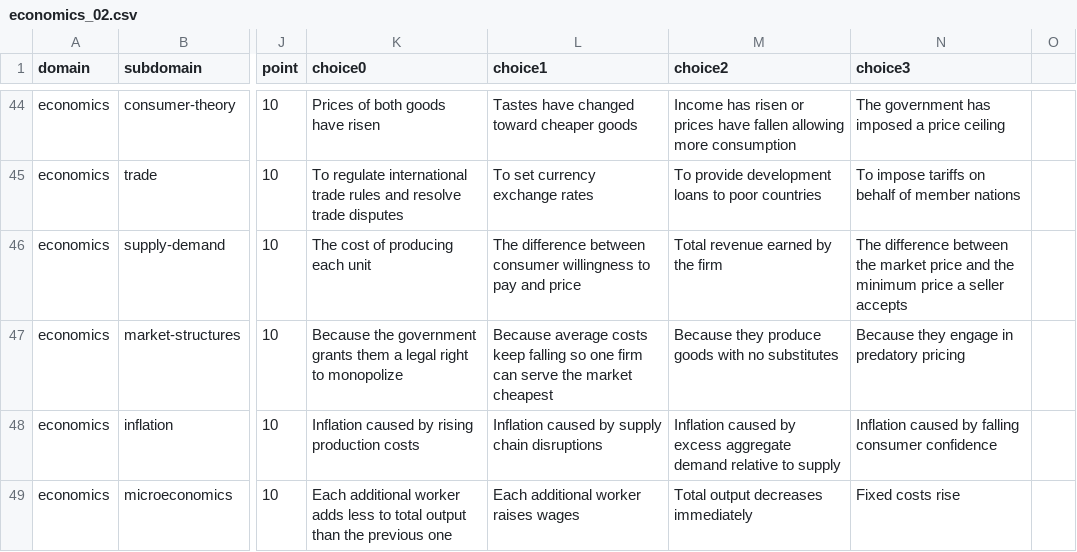
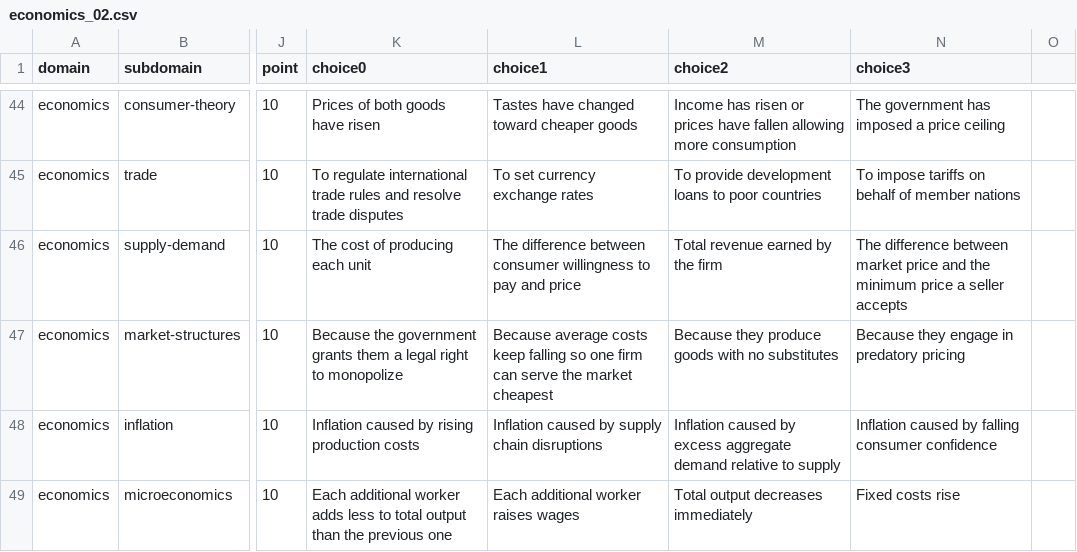
Before and after one commit to nin827/CSVQuiz, a CSV file: data/economics_02.csv, drawn as a sheet; only a part is shown, gaps mark what is left out; the diff covers the shown part only; the diff names each change by its address in the sheet, - before the commit and + after, or states it on an @@ line.

```diff
--- a/data/economics_02.csv
+++ b/data/economics_02.csv
-N46 (choice3): …difference between the market price…
+N46 (choice3): …difference between market price…
```
Also changed, not shown: 14 edited cells elsewhere in this file, data/accounting_02.csv, data/accounting_03.csv, 3 other files.
